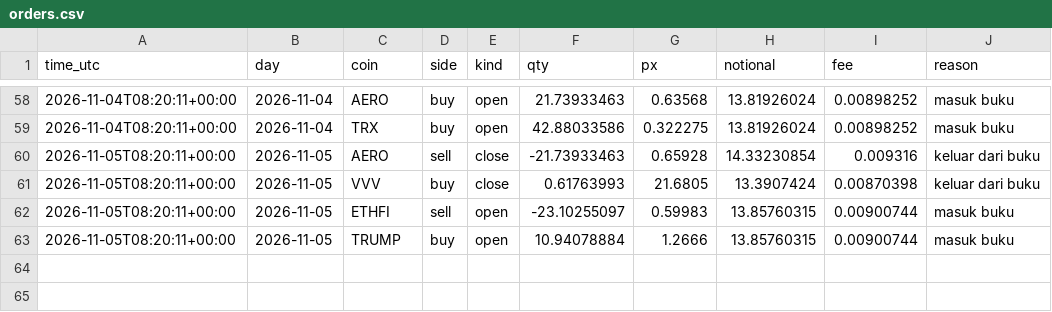
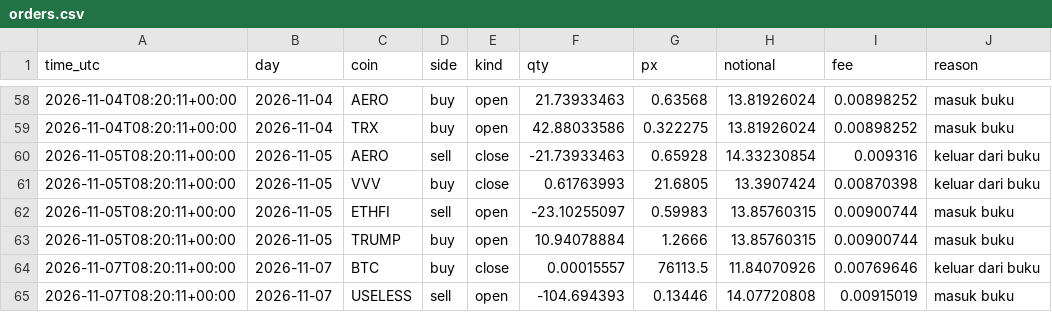
Before and after one commit to daijobudesu69/Crypto-FCL, a CSV file: state/orders.csv, drawn as a sheet; only a part is shown, gaps mark what is left out; the diff names each change by its address in the sheet, - before the commit and + after, or states it on an @@ line.

```diff
--- a/state/orders.csv
+++ b/state/orders.csv
+row 64: 2026-11-07T08:20:11+00:00 | 2026-11-07 | BTC | buy | close | 0.00015557 | 76113.5 | 11.84070926 | 0.00769646 | keluar dari buku
+row 65: 2026-11-07T08:20:11+00:00 | 2026-11-07 | USELESS | sell | open | -104.694393 | 0.13446 | 14.07720808 | 0.00915019 | masuk buku
```
Also changed, not shown: state/equity.csv, state/runs.csv, 3 other files.
